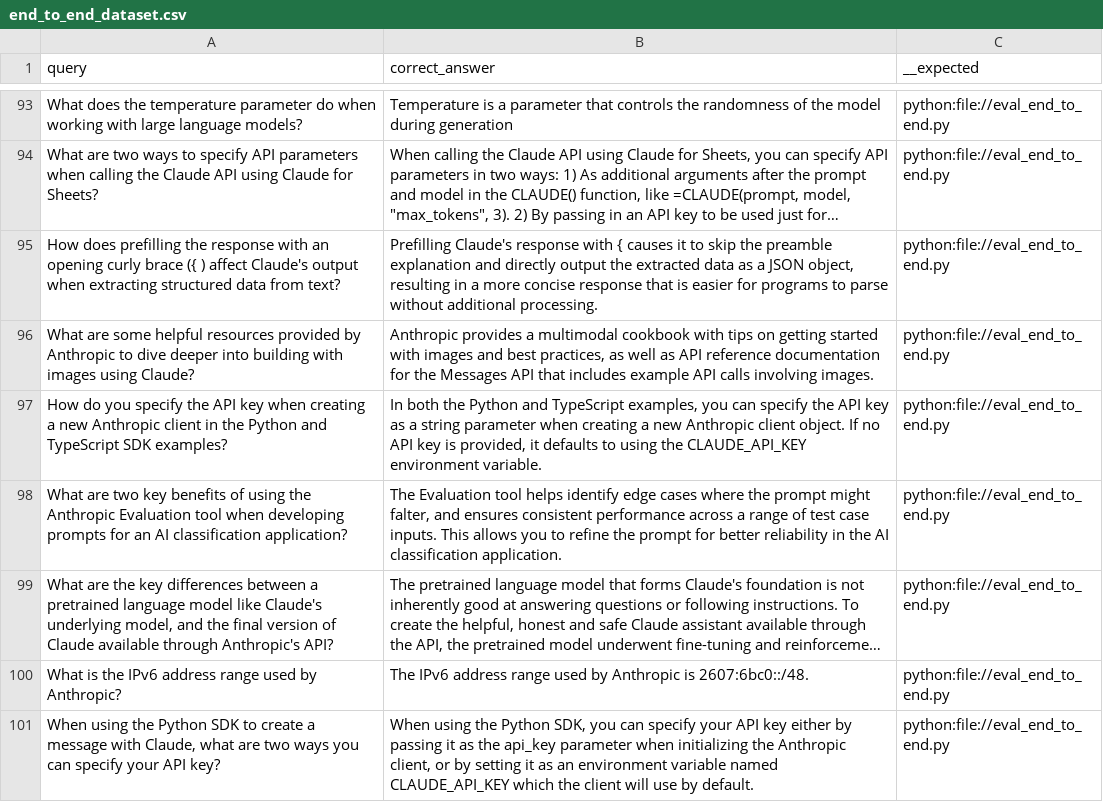
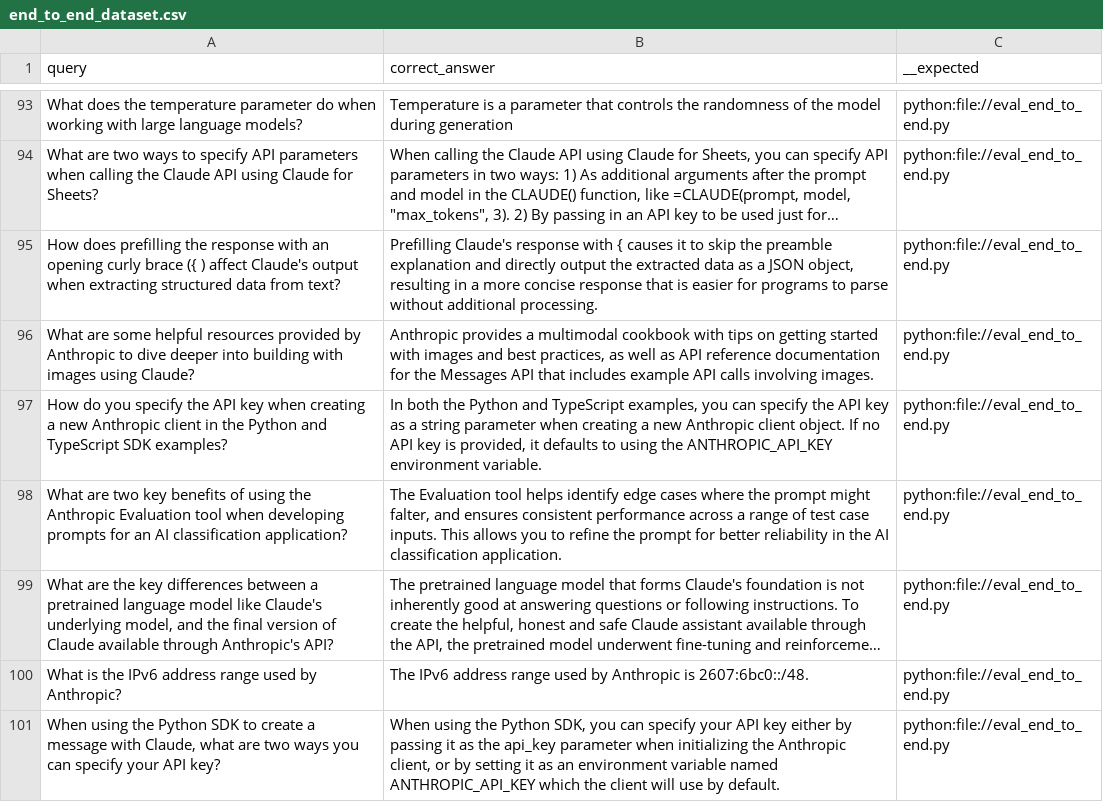
Before and after one commit to rodolfboctor/claude-cookbooks, a CSV file: skills/retrieval_augmented_generation/evaluation/promptfoo_datasets/end_to_end_dataset.csv, drawn as a sheet; only a part is shown, gaps mark what is left out; long unchanged cells end in ….

```diff
--- a/skills/retrieval_augmented_generation/evaluation/promptfoo_datasets/end_to_end_dataset.csv
+++ b/skills/retrieval_augmented_generation/evaluation/promptfoo_datasets/end_to_end_dataset.csv
@@ -96,3 +96,3 @@ query,correct_answer,__expected
 "What are some helpful resources provided by Anthropic to dive deeper into building with images using Claude?","Anthropic provides a multimodal cookbook with tips on getting started with images and best practices, as well as API reference documentation for the Messages API that includes example API calls involving images.","python:file://eval_end_to_end.py"
-"How do you specify the API key when creating a new Anthropic client in the Python and TypeScript SDK examples?","In both the Python and TypeScript examples, you can specify the API key as a string parameter when creating a new Anthropic client object. If no API key is provided, it defaults to using the CLAUDE_API_KEY environment variable.","python:file://eval_end_to_end.py"
+"How do you specify the API key when creating a new Anthropic client in the Python and TypeScript SDK examples?","In both the Python and TypeScript examples, you can specify the API key as a string parameter when creating a new Anthropic client object. If no API key is provided, it defaults to using the ANTHROPIC_API_KEY environment variable.","python:file://eval_end_to_end.py"
 "What are two key benefits of using the Anthropic Evaluation tool when developing prompts for an AI classification application?","The Evaluation tool helps identify edge cases where the prompt might falter, and ensures consistent performance across a range of test case inputs. This allows you to refine the prompt for better reliability in the AI classification application.","python:file://eval_end_to_end.py"
@@ -100,2 +100,2 @@ query,correct_answer,__expected
 "What is the IPv6 address range used by Anthropic?","The IPv6 address range used by Anthropic is 2607:6bc0::/48.","python:file://eval_end_to_end.py"
-"When using the Python SDK to create a message with Claude, what are two ways you can specify your API key?","When using the Python SDK, you can specify your API key either by passing it as the api_key parameter when initializing the Anthropic client, or by setting it as an environment variable named CLAUDE_API_KEY which the client will use by default.","python:file://eval_end_to_end.py"
+"When using the Python SDK to create a message with Claude, what are two ways you can specify your API key?","When using the Python SDK, you can specify your API key either by passing it as the api_key parameter when initializing the Anthropic client, or by setting it as an environment variable named ANTHROPIC_API_KEY which the client will use by default.","python:file://eval_end_to_end.py"
```
Also changed, not shown: 41 other files.
